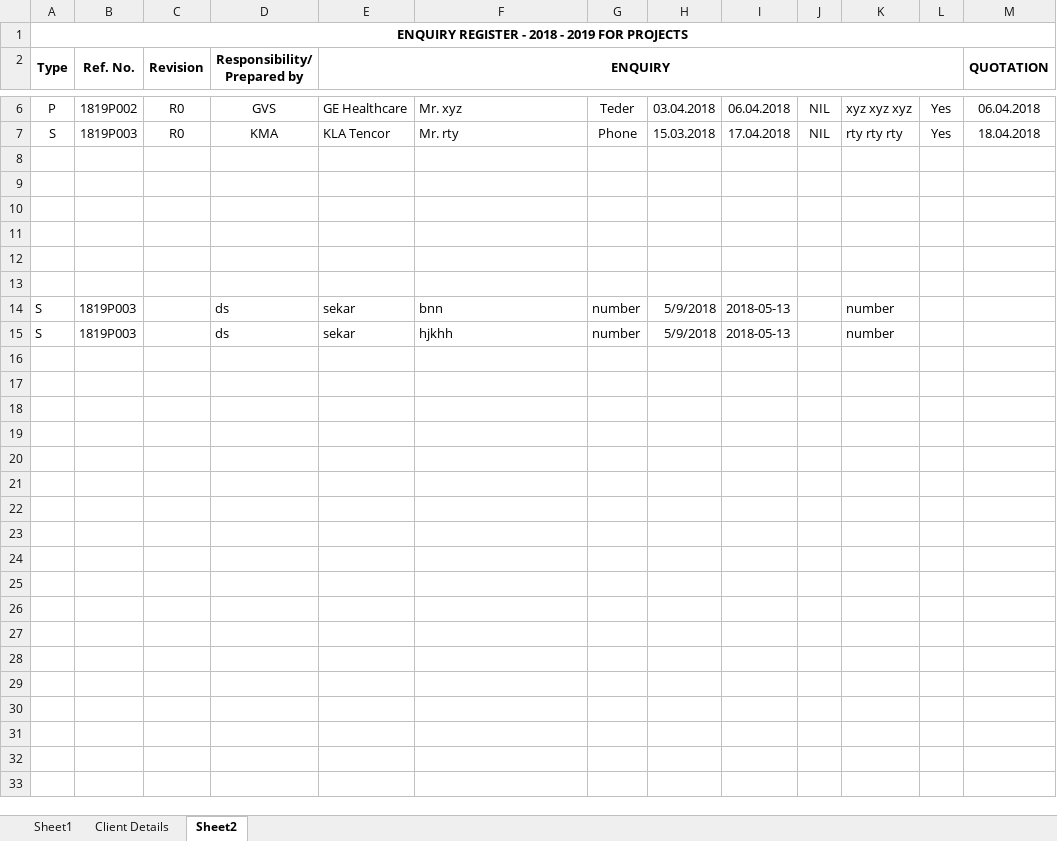
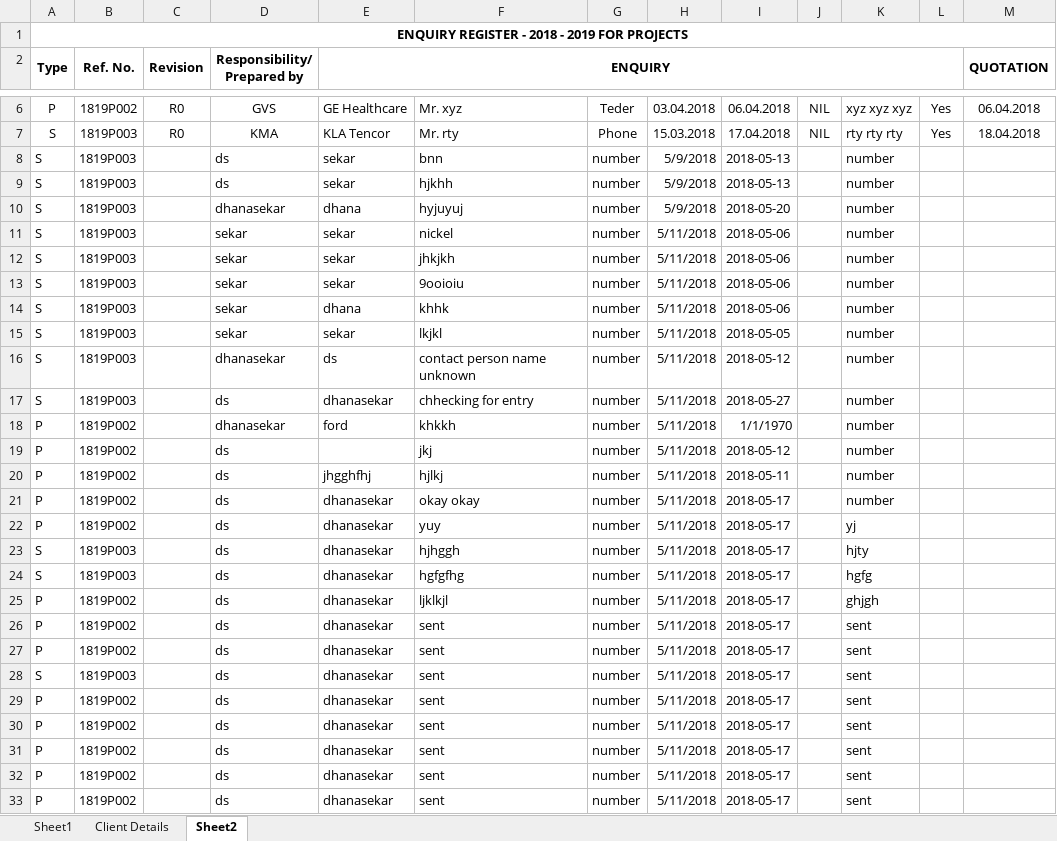
Before and after one commit to dhanasekar13/final-project, an Excel workbook: src/excel/Project Enquiry Register - 18-19 Template.xlsx, sheet Sheet2, drawn as a sheet; only a part is shown, gaps mark what is left out; values as stored, in another font and other column widths than the file's, no borders; removed rows and columns are numbered as before the commit, all else as after; rows hold the shown columns only; the diff covers the shown part only; the diff names each change by its address in the sheet, - before the commit and + after, or states it on an @@ line.

Commit message:
the complete prototype of the project

```diff
--- a/src/excel/Project Enquiry Register - 18-19 Template.xlsx (sheet Sheet2)
+++ b/src/excel/Project Enquiry Register - 18-19 Template.xlsx (sheet Sheet2)
-row 8: (empty)
-row 9: (empty)
-row 10: (empty)
-row 11: (empty)
-row 12: (empty)
-row 13: (empty)
+row 10: S | 1819P003 |  | dhanasekar | dhana | hyjuyuj | number | 5/9/2018 | 2018-05-20 |  | number
+row 11: S | 1819P003 |  | sekar | sekar | nickel | number | 5/11/2018 | 2018-05-06 |  | number
+row 12: S | 1819P003 |  | sekar | sekar | jhkjkh | number | 5/11/2018 | 2018-05-06 |  | number
+row 13: S | 1819P003 |  | sekar | sekar | 9ooioiu | number | 5/11/2018 | 2018-05-06 |  | number
+row 14: S | 1819P003 |  | sekar | dhana | khhk | number | 5/11/2018 | 2018-05-06 |  | number
+row 15: S | 1819P003 |  | sekar | sekar | lkjkl | number | 5/11/2018 | 2018-05-05 |  | number
+row 16: S | 1819P003 |  | dhanasekar | ds | contact person name unknown | number | 5/11/2018 | 2018-05-12 |  | number
+row 17: S | 1819P003 |  | ds | dhanasekar | chhecking for entry | number | 5/11/2018 | 2018-05-27 |  | number
+row 18: P | 1819P002 |  | dhanasekar | ford | khkkh | number | 5/11/2018 | 1/1/1970 |  | number
+row 19: P | 1819P002 |  | ds |  | jkj | number | 5/11/2018 | 2018-05-12 |  | number
+row 20: P | 1819P002 |  | ds | jhgghfhj | hjlkj | number | 5/11/2018 | 2018-05-11 |  | number
+row 21: P | 1819P002 |  | ds | dhanasekar | okay okay | number | 5/11/2018 | 2018-05-17 |  | number
+row 22: P | 1819P002 |  | ds | dhanasekar | yuy | number | 5/11/2018 | 2018-05-17 |  | yj
+row 23: S | 1819P003 |  | ds | dhanasekar | hjhggh | number | 5/11/2018 | 2018-05-17 |  | hjty
+row 24: S | 1819P003 |  | ds | dhanasekar | hgfgfhg | number | 5/11/2018 | 2018-05-17 |  | hgfg
+row 25: P | 1819P002 |  | ds | dhanasekar | ljklkjl | number | 5/11/2018 | 2018-05-17 |  | ghjgh
+row 26: P | 1819P002 |  | ds | dhanasekar | sent | number | 5/11/2018 | 2018-05-17 |  | sent
+row 27: P | 1819P002 |  | ds | dhanasekar | sent | number | 5/11/2018 | 2018-05-17 |  | sent
+row 28: S | 1819P003 |  | ds | dhanasekar | sent | number | 5/11/2018 | 2018-05-17 |  | sent
+row 29: P | 1819P002 |  | ds | dhanasekar | sent | number | 5/11/2018 | 2018-05-17 |  | sent
+row 30: P | 1819P002 |  | ds | dhanasekar | sent | number | 5/11/2018 | 2018-05-17 |  | sent
+row 31: P | 1819P002 |  | ds | dhanasekar | sent | number | 5/11/2018 | 2018-05-17 |  | sent
+row 32: P | 1819P002 |  | ds | dhanasekar | sent | number | 5/11/2018 | 2018-05-17 |  | sent
+row 33: P | 1819P002 |  | ds | dhanasekar | sent | number | 5/11/2018 | 2018-05-17 |  | sent
```
Also changed, not shown: 15 added rows elsewhere in this sheet, src/excel/assigneng.xlsx, src/excel/login.xlsx, 7 other files.
